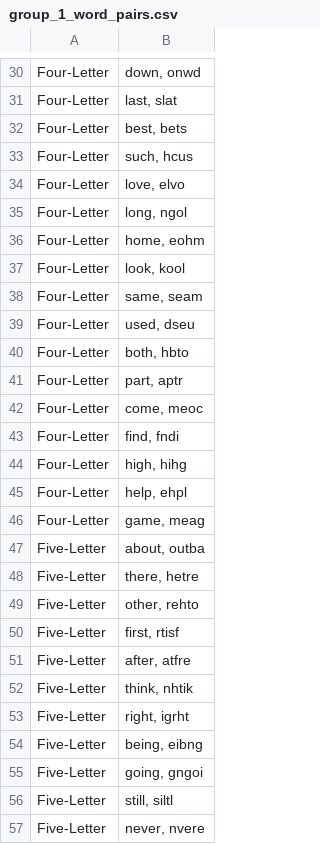
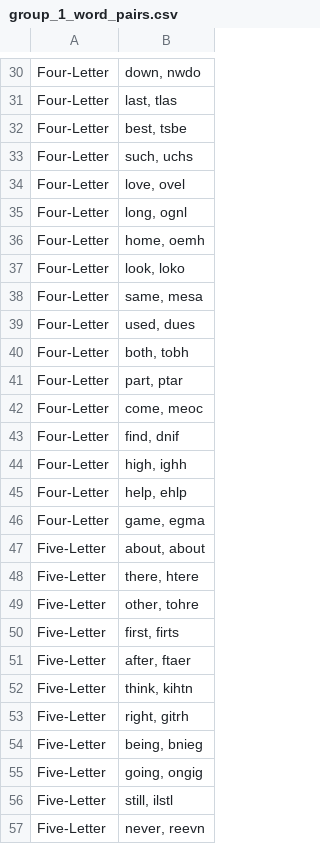
Before and after one commit to lynde-m-folsom/Anag_Stats, a CSV file: anag_stats_/Making Anagrams/group_1_word_pairs.csv, drawn as a sheet; only a part is shown, gaps mark what is left out; the diff covers the shown part only; the diff names each change by its address in the sheet, - before the commit and + after, or states it on an @@ line.

```diff
--- a/anag_stats_/Making Anagrams/group_1_word_pairs.csv
+++ b/anag_stats_/Making Anagrams/group_1_word_pairs.csv
-B30: down, onwd
+B30: down, nwdo
-B31: last, slat
+B31: last, tlas
-B32: best, bets
+B32: best, tsbe
-B33: such, hcus
+B33: such, uchs
-B34: love, elvo
+B34: love, ovel
-B35: long, ngol
+B35: long, ognl
-B36: home, eohm
+B36: home, oemh
-B37: look, kool
+B37: look, loko
-B38: same, seam
+B38: same, mesa
-B39: used, dseu
+B39: used, dues
-B40: both, hbto
+B40: both, tobh
-B41: part, aptr
+B41: part, ptar
-B43: find, fndi
+B43: find, dnif
-B44: high, hihg
+B44: high, ighh
-B45: help, ehpl
+B45: help, ehlp
-B46: game, meag
+B46: game, egma
-B47: about, outba
+B47: about, about
-B48: there, hetre
+B48: there, htere
-B49: other, rehto
+B49: other, tohre
-B50: first, rtisf
+B50: first, firts
-B51: after, atfre
+B51: after, ftaer
-B52: think, nhtik
+B52: think, kihtn
-B53: right, igrht
+B53: right, gitrh
-B54: being, eibng
+B54: being, bnieg
-B55: going, gngoi
+B55: going, ongig
-B56: still, siltl
+B56: still, ilstl
-B57: never, nvere
+B57: never, reevn
```
Also changed, not shown: 107 edited cells elsewhere in this file, anag_stats_/Making Anagrams/group_2_word_pairs.csv, anag_stats_/Making Anagrams/group_3_word_pairs.csv, 5 other files.
